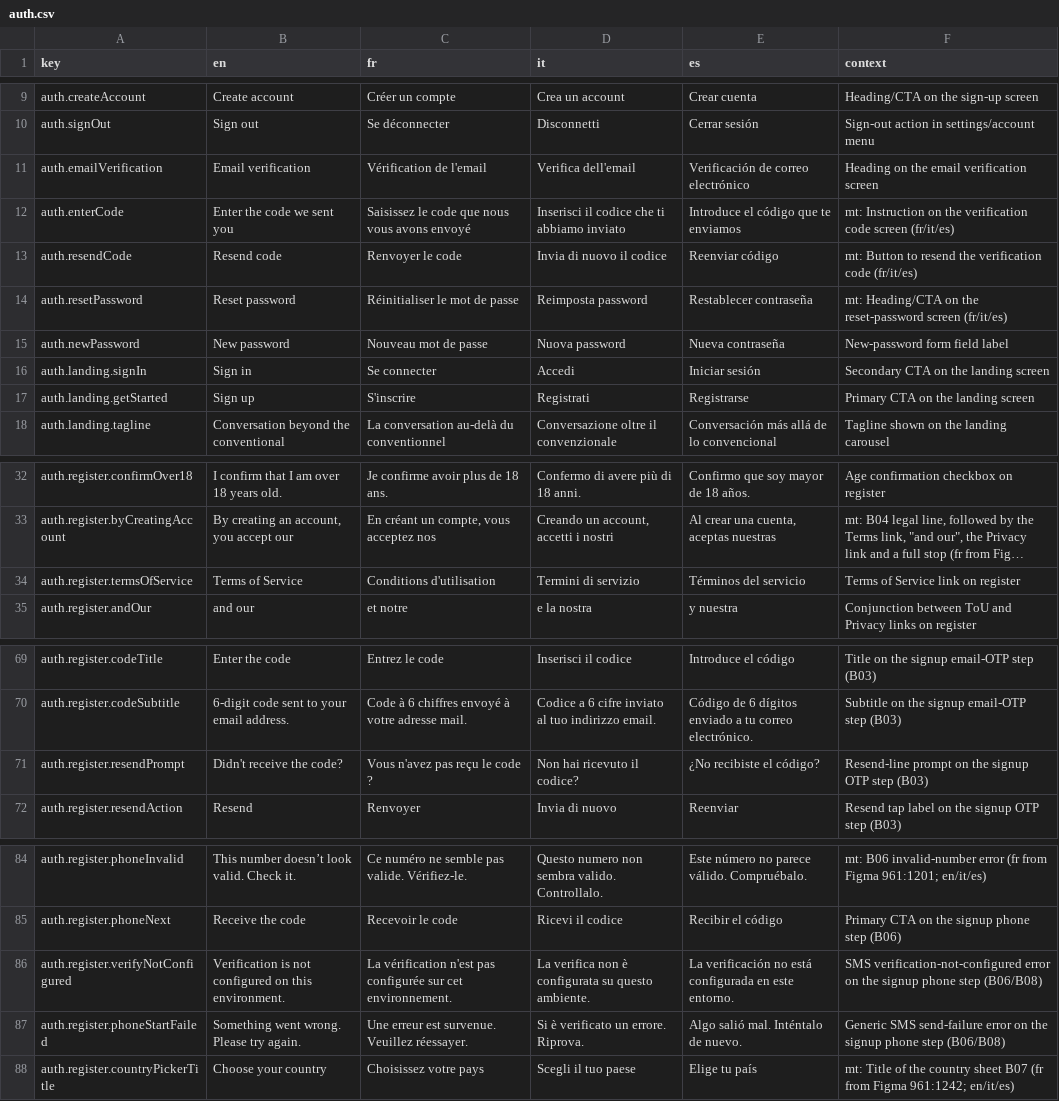
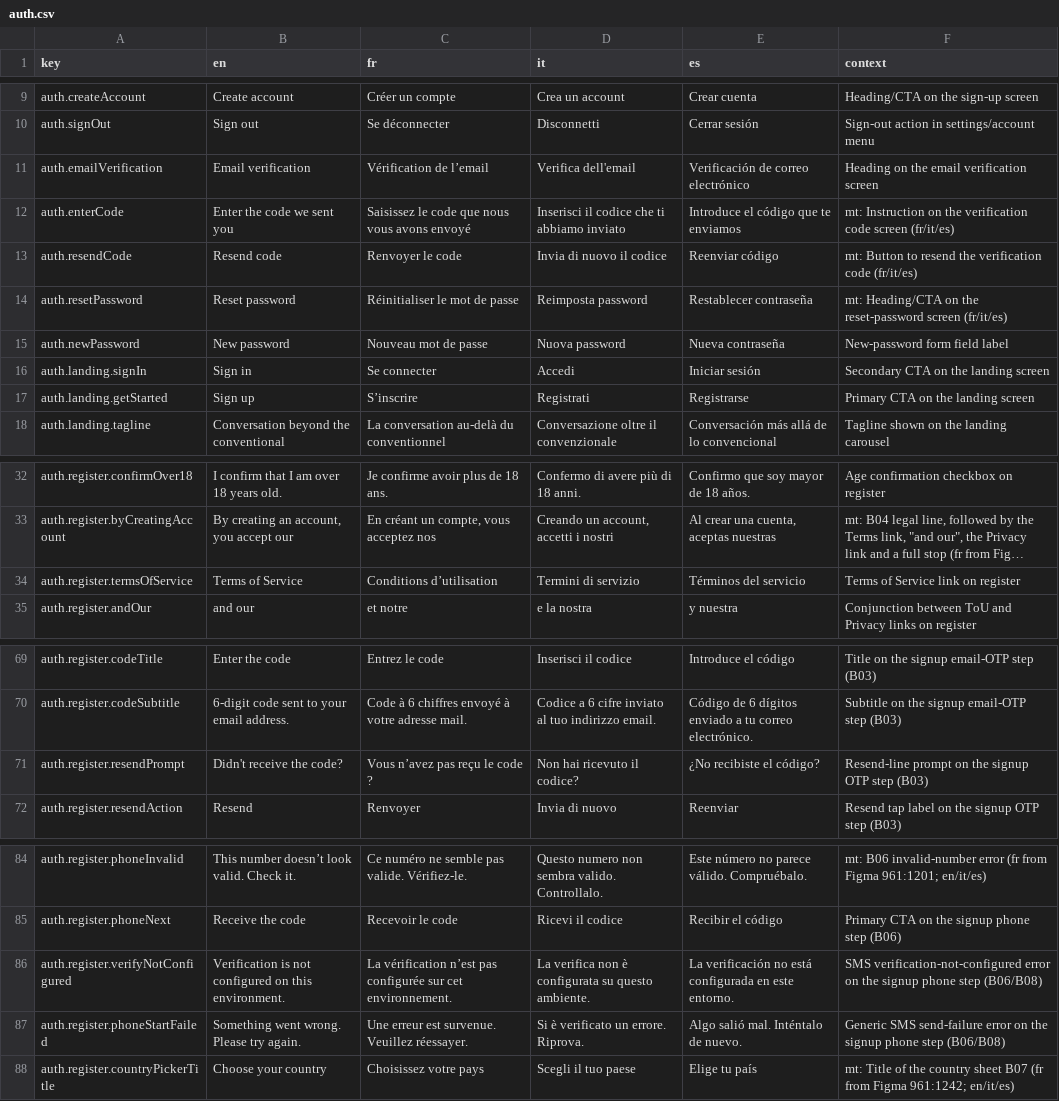
Before and after one commit to RepublikeIO/republike-tech, a CSV file: native/i18n/auth.csv, drawn as a sheet; only a part is shown, gaps mark what is left out; long unchanged cells end in …; the diff covers the shown part only; the diff names each change by its address in the sheet, - before the commit and + after, or states it on an @@ line.

Commit message:
i18n: curly apostrophes and Figma copy for the second sign-up audit
- French values of the sign-up, onboarding and paywall strings use the
  typographic apostrophe (’) as the Figma does: S’inscrire, Conditions
  d’utilisation, the O4 principle 1 (si l’on … plutôt qu’à), …
- auth.reset.formTitle: A06 title « Choisissez un nouveau mot de passe ».
- paywall.visitor.action.post: « Publier des formats longs » (V2).

```diff
--- a/native/i18n/auth.csv
+++ b/native/i18n/auth.csv
-C11 (fr): Vérification de l'email
+C11 (fr): Vérification de l’email
-C17 (fr): S'inscrire
+C17 (fr): S’inscrire
-C34 (fr): Conditions d'utilisation
+C34 (fr): Conditions d’utilisation
-C71 (fr): Vous n'avez pas reçu le code ?
+C71 (fr): Vous n’avez pas reçu le code ?
-C86 (fr): La vérification n'est pas configurée…
+C86 (fr): La vérification n’est pas configurée…
```
Also changed, not shown: 1 added row and 10 edited cells elsewhere in this file, native/i18n/onboarding.csv, native/i18n/paywall.csv.
